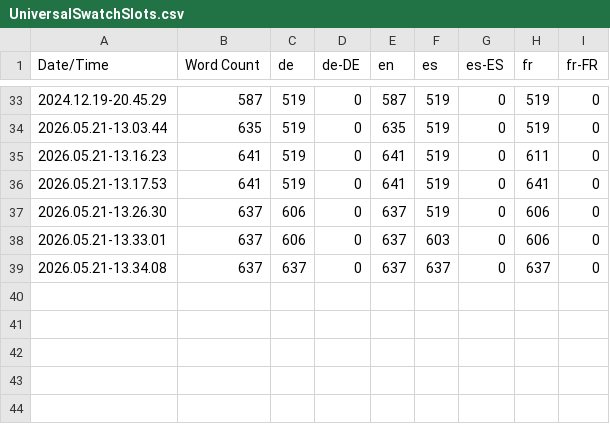
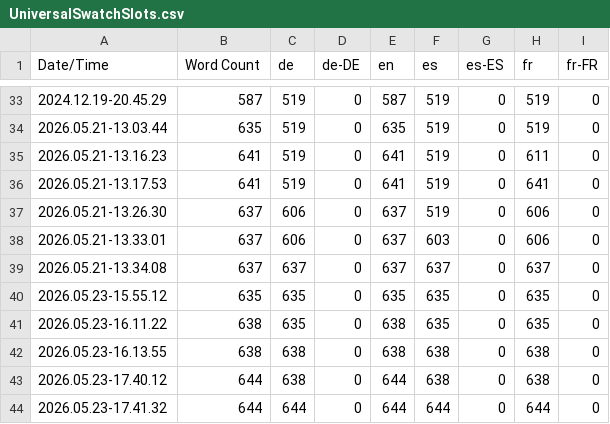
Before and after one commit to Loupimo/UniversalSwatchSlots, a CSV file: Content/Localization/UniversalSwatchSlots/UniversalSwatchSlots.csv, drawn as a sheet; only a part is shown, gaps mark what is left out.

```diff
--- a/Content/Localization/UniversalSwatchSlots/UniversalSwatchSlots.csv
+++ b/Content/Localization/UniversalSwatchSlots/UniversalSwatchSlots.csv
@@ -39 +39,6 @@ Date/Time,Word Count,de,de-DE,en,es,es-ES,fr,fr-FR
 2026.05.21-13.34.08,637,637,0,637,637,0,637,0
+2026.05.23-15.55.12,635,635,0,635,635,0,635,0
+2026.05.23-16.11.22,638,635,0,638,635,0,635,0
+2026.05.23-16.13.55,638,638,0,638,638,0,638,0
+2026.05.23-17.40.12,644,638,0,644,638,0,638,0
+2026.05.23-17.41.32,644,644,0,644,644,0,644,0
```
Also changed, not shown: 27 other files.
